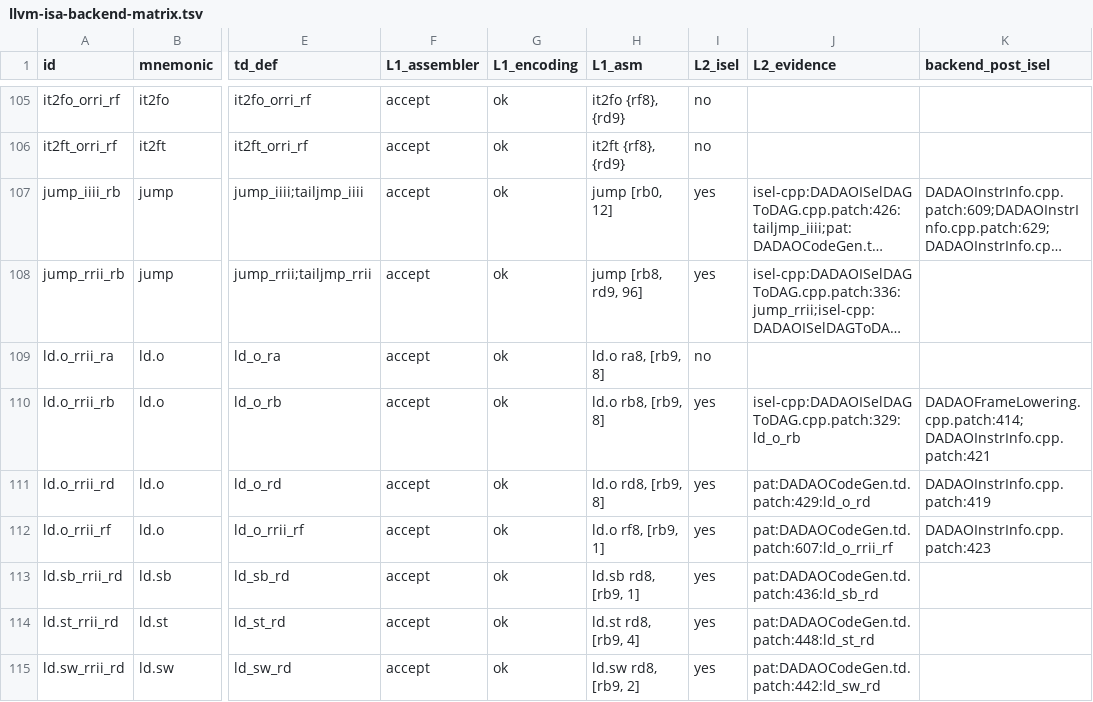
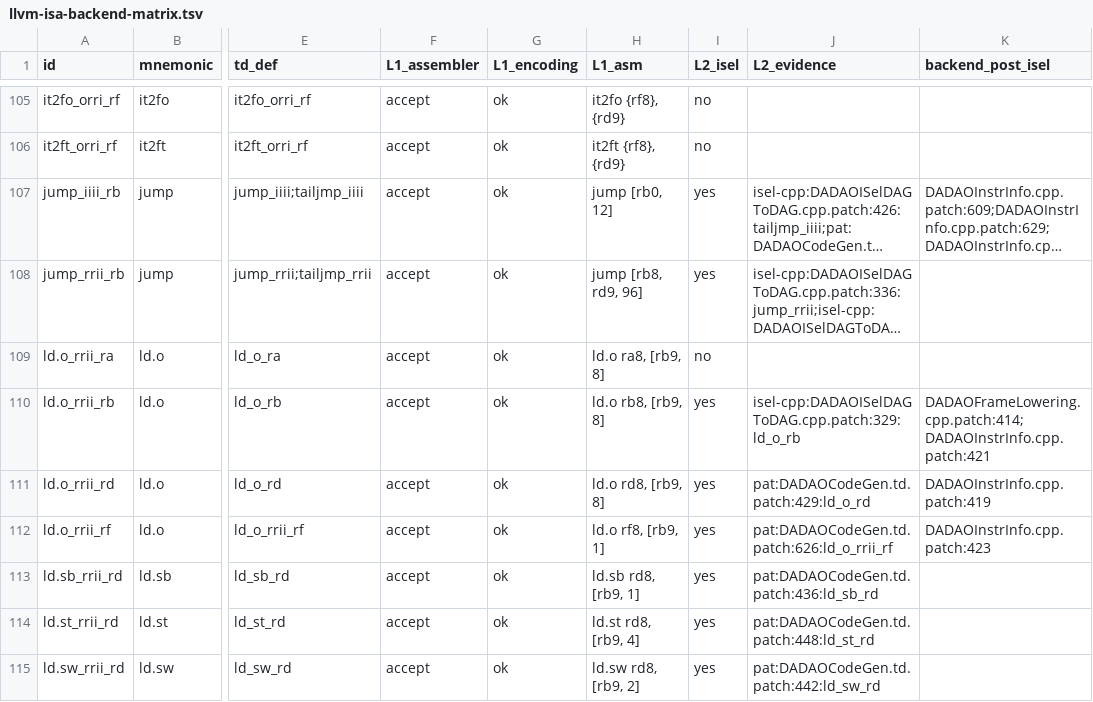
Before and after one commit to gxt/DADAO-v5, a TSV file: .tao/knowledge/llvm-isa-backend-matrix.tsv, drawn as a sheet; only a part is shown, gaps mark what is left out; long unchanged cells end in …; the diff covers the shown part only; the diff names each change by its address in the sheet, - before the commit and + after, or states it on an @@ line.

```diff
--- a/.tao/knowledge/llvm-isa-backend-matrix.tsv
+++ b/.tao/knowledge/llvm-isa-backend-matrix.tsv
-J112 (L2_evidence): pat:DADAOCodeGen.td.patch:607:ld_o_rrii_rf
+J112 (L2_evidence): pat:DADAOCodeGen.td.patch:626:ld_o_rrii_rf
```
Also changed, not shown: 25 edited cells elsewhere in this file, 7 other files.
